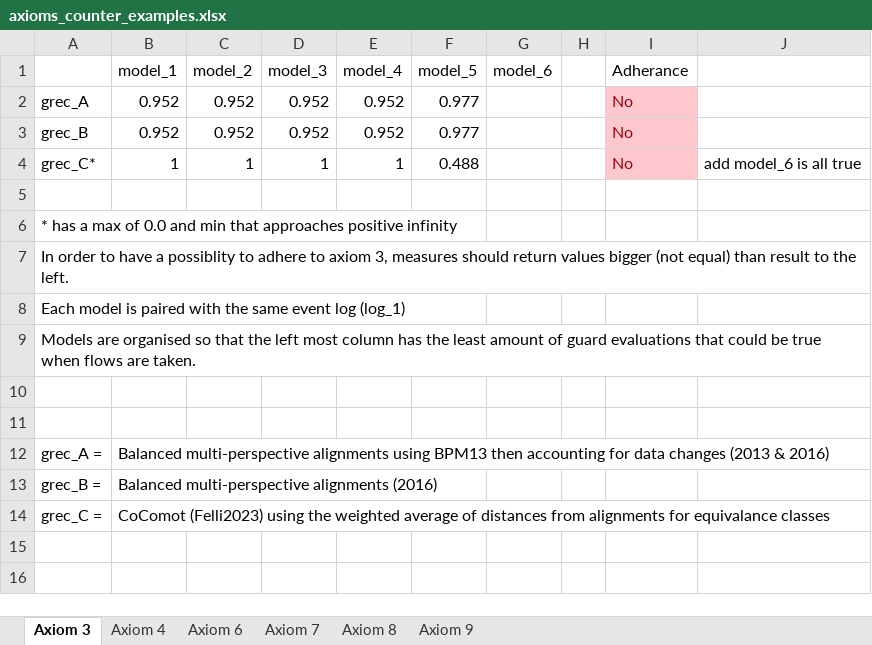
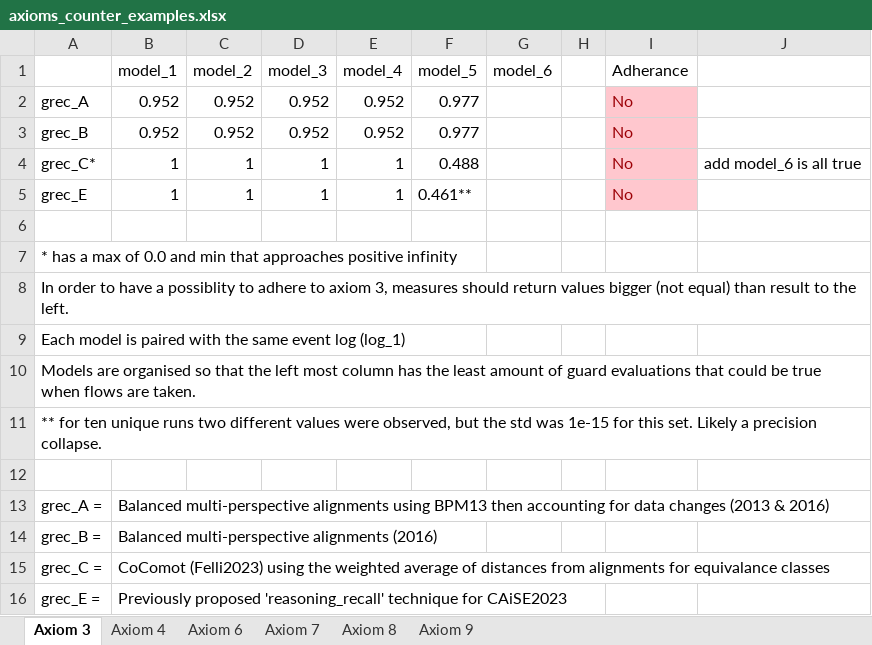
Before and after one commit to AdamBanham/data-aware-conformance, an Excel workbook: axioms_counter_examples.xlsx, sheet Axiom 3, drawn as a sheet; values as stored, in another font and other column widths than the file's, no borders; addresses are those after the commit; the diff names each change by its address in the sheet, - before the commit and + after, or states it on an @@ line.

```diff
--- a/axioms_counter_examples.xlsx (sheet Axiom 3)
+++ b/axioms_counter_examples.xlsx (sheet Axiom 3)
+row 5: grec_E | 1 | 1 | 1 | 1 | 0.461** |  |  | No
-A11: (empty)
+A11: ** for ten unique runs two different values were observed, but the std was 1e-15 for this set. Likely a precision collapse.
+row 16: grec_E = | Previously proposed 'reasoning_recall' technique for CAiSE2023
```
Also changed, not shown: sheet Axiom 7, sheet Axiom 8, sheet Axiom 9, sheet Axiom 6, sheet Axiom 4, 8 other files.
